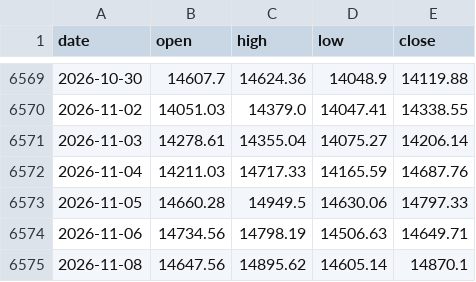
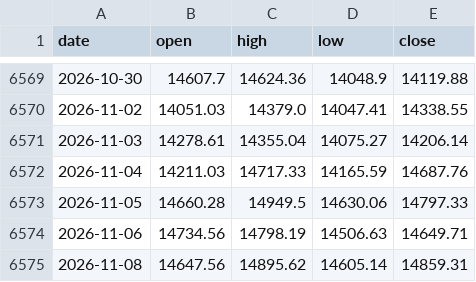
Before and after one commit to rangragstudio/MCXX-, a CSV file: data/GOLDPETAL.csv, drawn as a sheet; only a part is shown, gaps mark what is left out.

```diff
--- a/data/GOLDPETAL.csv
+++ b/data/GOLDPETAL.csv
@@ -6574,2 +6574,2 @@ date,open,high,low,close
 2026-11-06,14734.56,14798.19,14506.63,14649.71
-2026-11-08,14647.56,14895.62,14605.14,14870.1
+2026-11-08,14647.56,14895.62,14605.14,14859.31
```
Also changed, not shown: data/CRUDEOILM.csv, 6 other files.
